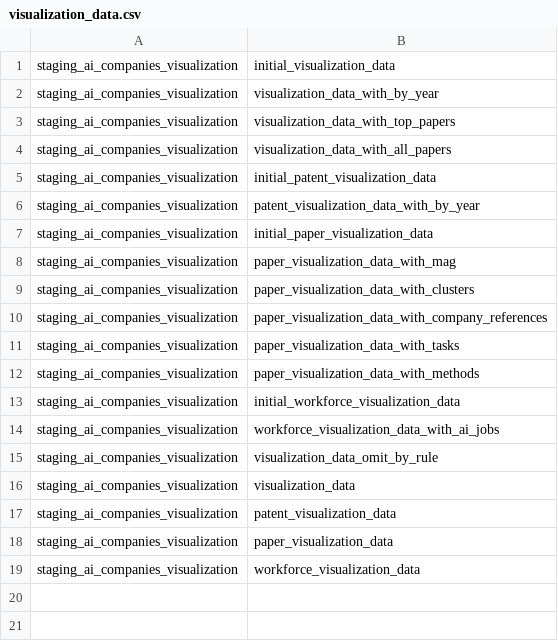
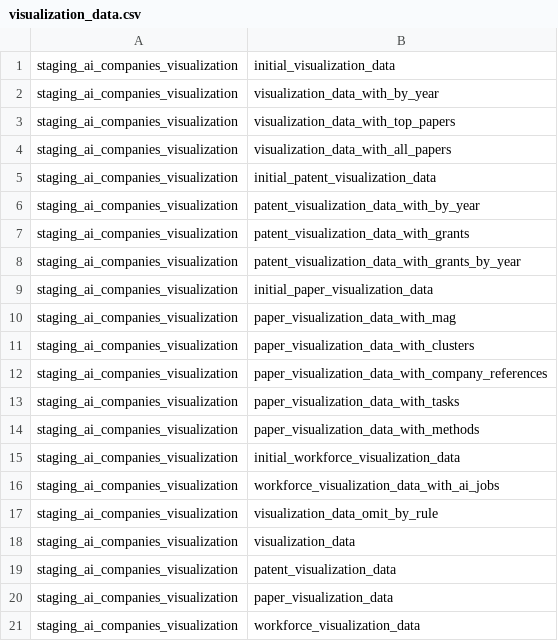
Before and after one commit to georgetown-cset/parat, a CSV file: company_linkage/sequences/visualization_data.csv, drawn as a sheet; the diff names each change by its address in the sheet, - before the commit and + after, or states it on an @@ line.

Commit message:
Add grants data for patents

```diff
--- a/company_linkage/sequences/visualization_data.csv
+++ b/company_linkage/sequences/visualization_data.csv
+row 7: staging_ai_companies_visualization | patent_visualization_data_with_grants
+row 8: staging_ai_companies_visualization | patent_visualization_data_with_grants_by_year
```
Also changed, not shown: company_linkage/sequences/initial_data.csv, 7 other files.
